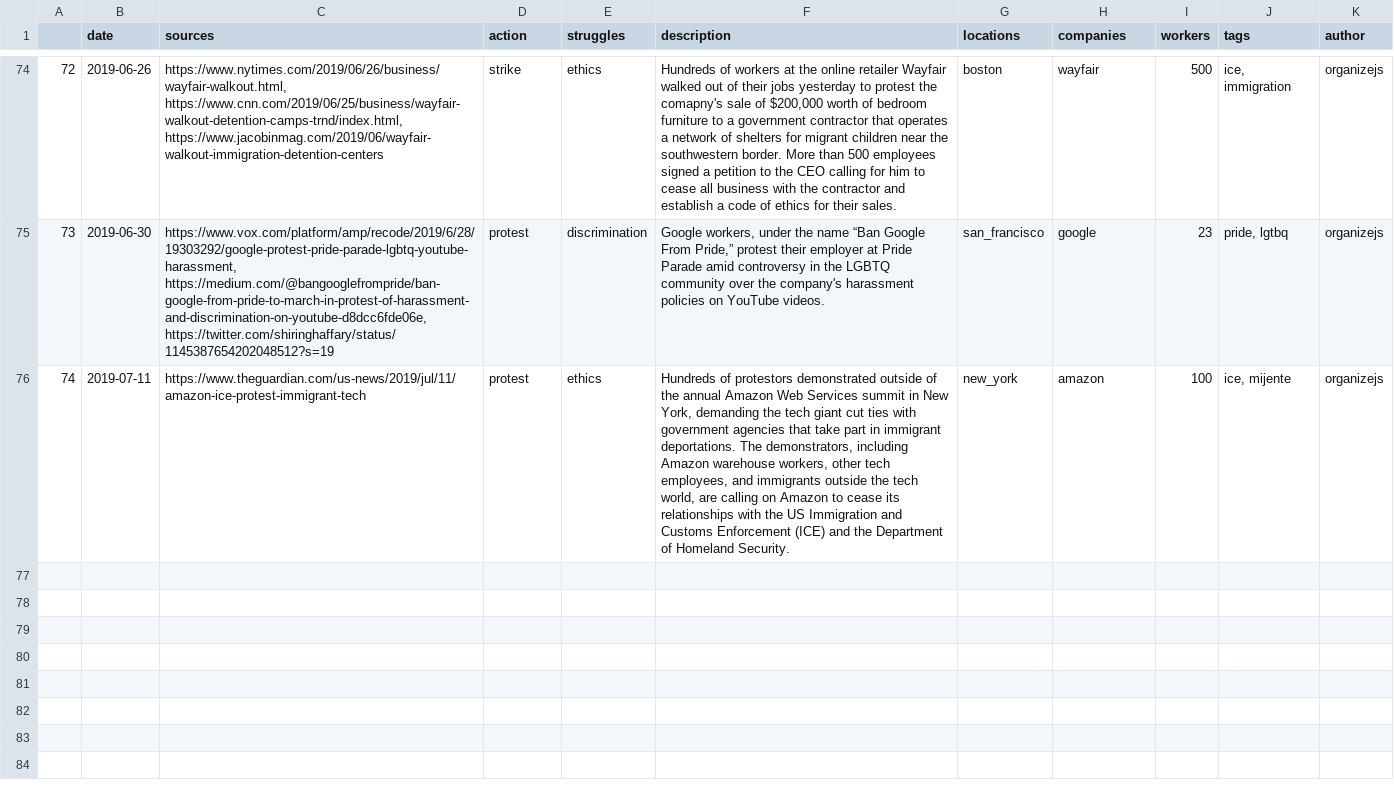
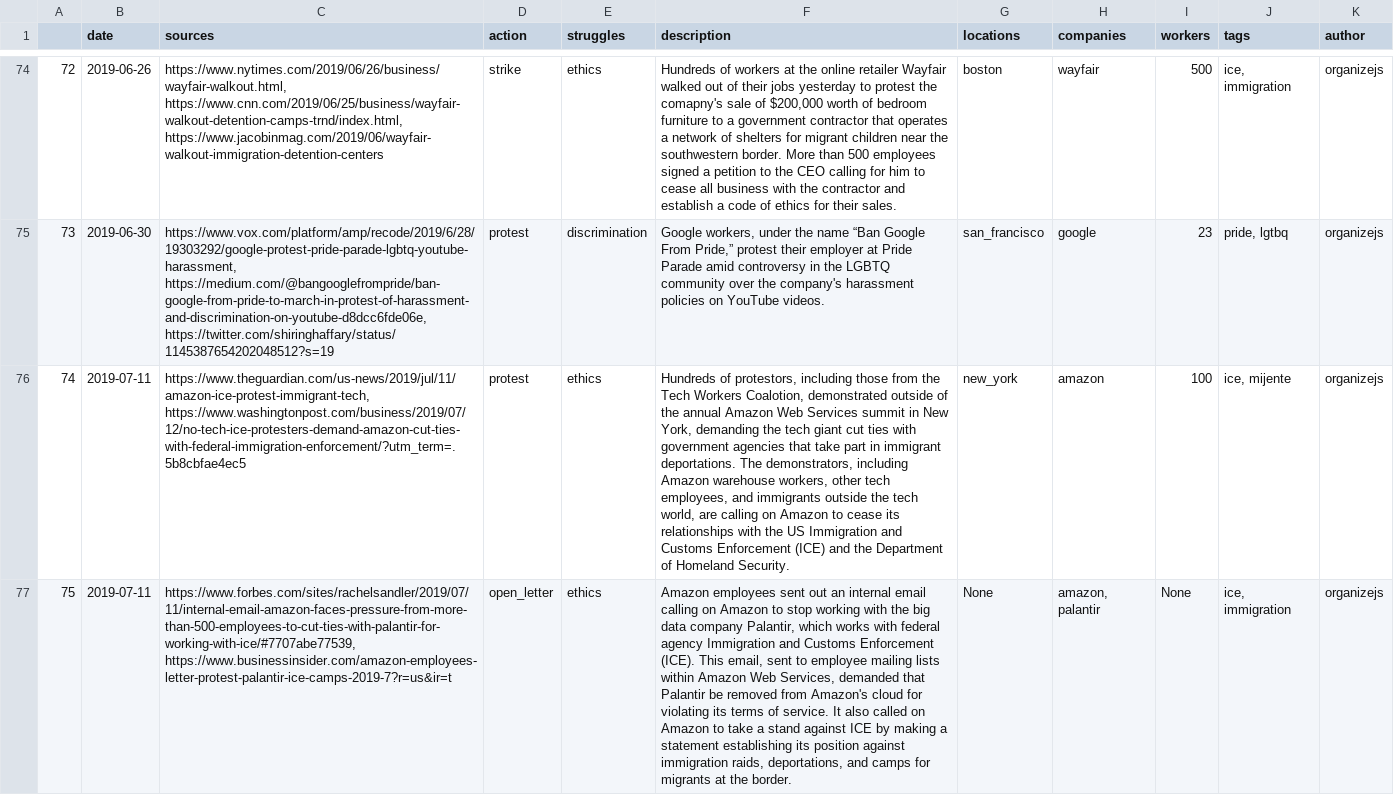
Before and after one commit to collective-action/tech, a CSV file: actions.csv, drawn as a sheet; only a part is shown, gaps mark what is left out; the diff names each change by its address in the sheet, - before the commit and + after, or states it on an @@ line.

Commit message:
Auto Update README & actions.csv  ***NO_CI***

```diff
--- a/actions.csv
+++ b/actions.csv
-C76 (sources): https://www.theguardian.com/us-news/2019/jul/11/amazon-ice-protest-immigrant-tech
+C76 (sources): https://www.theguardian.com/us-news/2019/jul/11/amazon-ice-protest-immigrant-tech, https://www.washingtonpost.com/business/2019/07/12/no-tech-ice-protesters-demand-amazon-cut-ties-with-federal-immigration-enforcement/?utm_term=.5b8cbfae4ec5
-F76 (description): Hundreds of protestors demonstrated outside…
+F76 (description): Hundreds of protestors, including those from the Tech Workers Coalotion, demonstrated outside…
+row 77: 75 | 2019-07-11 | https://www.forbes.com/sites/rachelsandler/2019/07/11/internal-email-amazon-faces-pressure-from-more-than-500-employees-to-cut-ties-with-palantir-for-working-with-ice/#7707abe77539, https://www.businessinsider.com/amazon-employees-letter-protest-palantir-ice-camps-2019-7?r=us&ir=t | open_letter | ethics | Amazon employees sent out an internal email calling on Amazon to stop working with the big data company Palantir, which works with federal agency Immigration and Customs Enforcement (ICE). This email, sent to employee mailing lists within Amazon Web Services, demanded that Palantir be removed from Amazon's cloud for violating its terms of service. It also called on Amazon to take a stand against ICE by making a statement establishing its position against immigration raids, deportations, and camps for migrants at the border. | None | amazon, palantir | None | ice, immigration | organizejs
```
Also changed, not shown: 2 other files.
